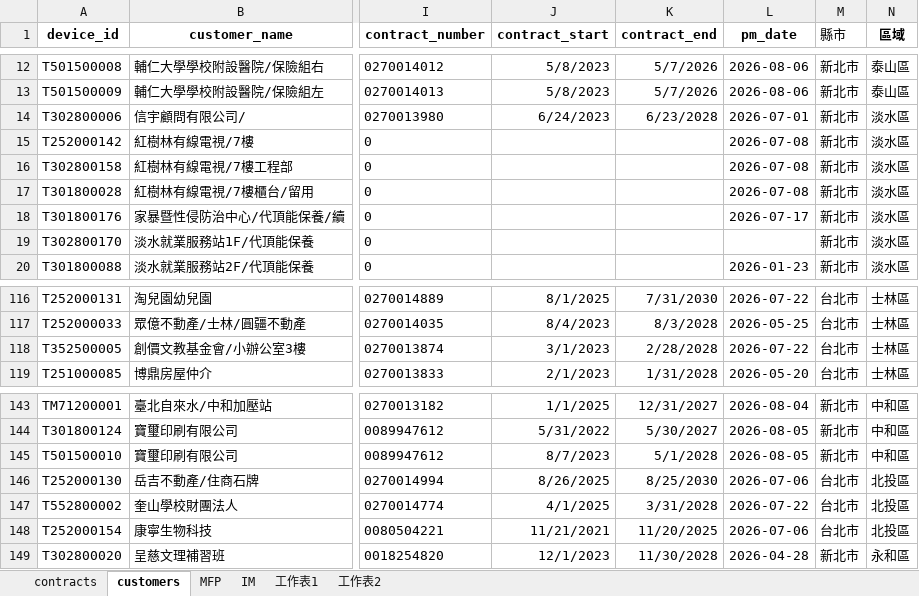
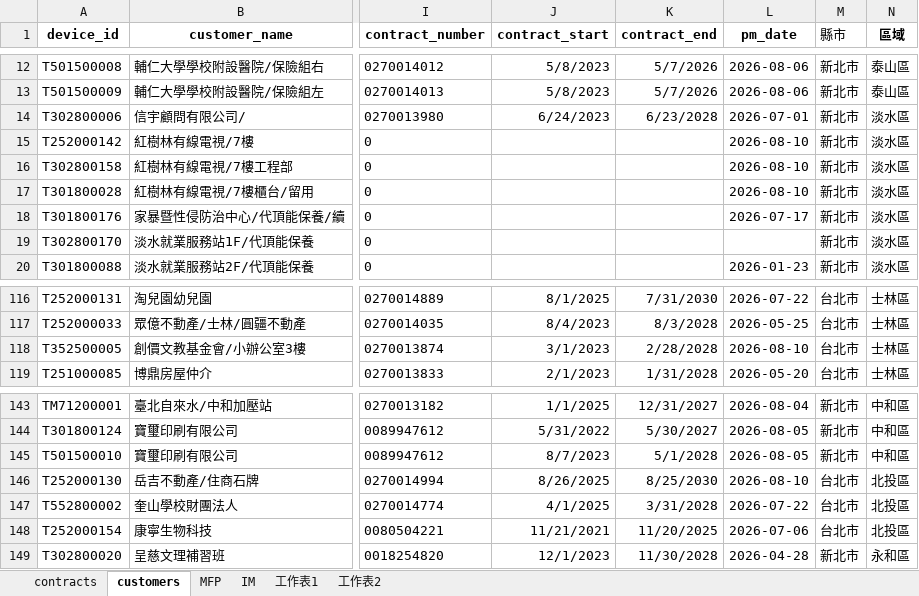
Before and after one commit to Yang-0419-di/FW_2, an Excel workbook: MFP/output.xlsx, sheet customers, drawn as a sheet; only a part is shown, gaps mark what is left out; values as stored, in another font and other column widths than the file's, no borders; conditional formats not drawn; the diff names each change by its address in the sheet, - before the commit and + after, or states it on an @@ line.

```diff
--- a/MFP/output.xlsx (sheet customers)
+++ b/MFP/output.xlsx (sheet customers)
-L15:L17 (pm_date): 2026-07-08
+L15:L17 (pm_date): 2026-08-10
-L118 (pm_date): 2026-07-22
+L118 (pm_date): 2026-08-10
-L146 (pm_date): 2026-07-06
+L146 (pm_date): 2026-08-10
```
Also changed, not shown: sheet IM, sheet MFP, hidden cells, IM/202608_HL_Maintain_Report.xlsx, IM/202608_Service_Count_Report.xlsx, 5 other files.
